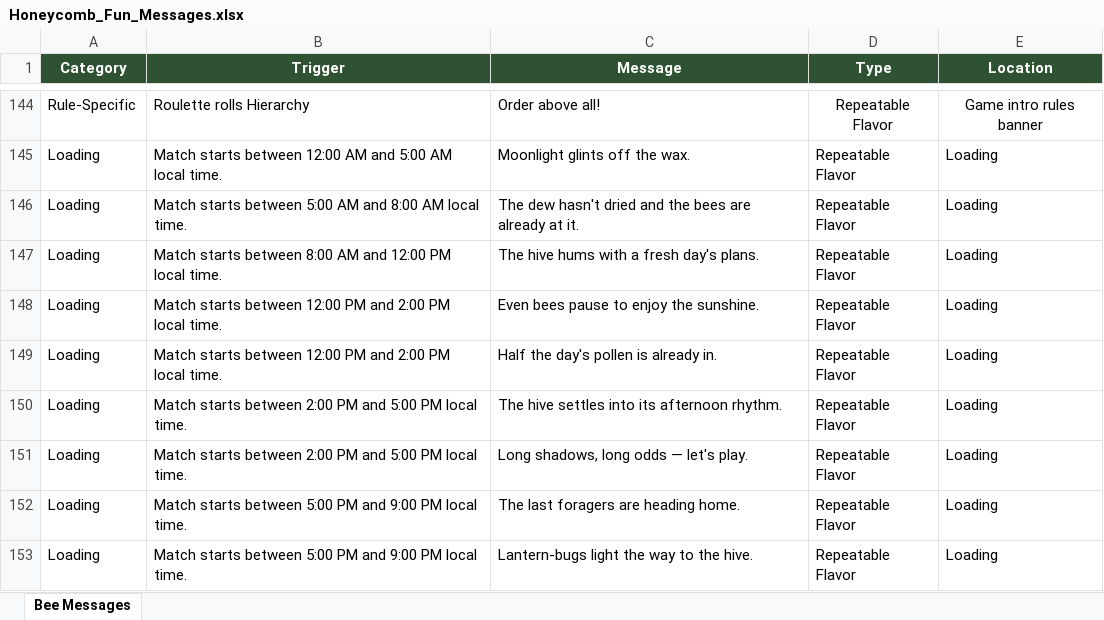
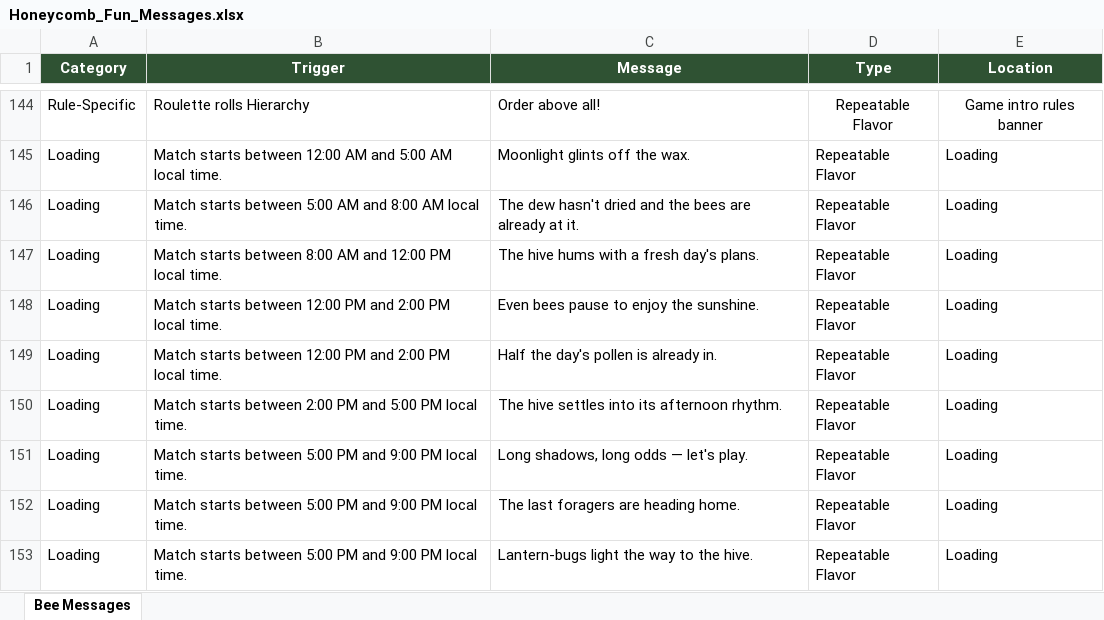
Before and after one commit to ohrealleah-lab/Honeycomb, an Excel workbook: tools/Honeycomb_Fun_Messages.xlsx, sheet Bee Messages, drawn as a sheet; only a part is shown, gaps mark what is left out; values as stored, in another font and other column widths than the file's, no borders; the diff names each change by its address in the sheet, - before the commit and + after, or states it on an @@ line.

```diff
--- a/tools/Honeycomb_Fun_Messages.xlsx (sheet Bee Messages)
+++ b/tools/Honeycomb_Fun_Messages.xlsx (sheet Bee Messages)
-B151 (Trigger): …starts between 2:00 PM and 5:00 PM local…
+B151 (Trigger): …starts between 5:00 PM and 9:00 PM local…
```
Also changed, not shown: 27 other files.
